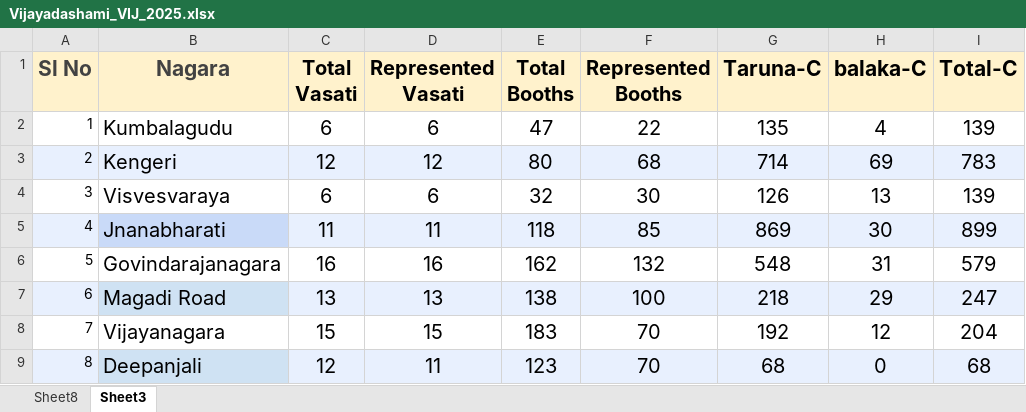
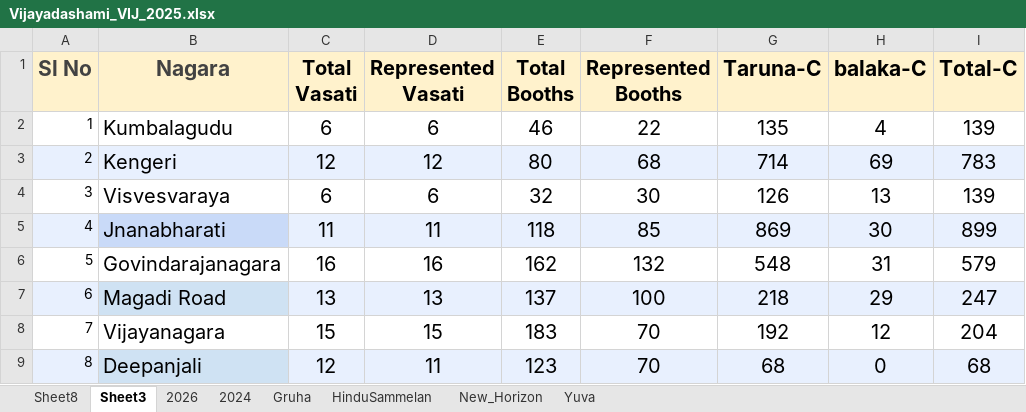
Before and after one commit to Tejeshwarabm/Vijayadashami, an Excel workbook: Design1/Vijayadashami_VIJ_2025.xlsx, sheet Sheet3, drawn as a sheet; only a part is shown; values as stored, in another font and other column widths than the file's, no borders; the diff names each change by its address in the sheet, - before the commit and + after, or states it on an @@ line.

```diff
--- a/Design1/Vijayadashami_VIJ_2025.xlsx (sheet Sheet3)
+++ b/Design1/Vijayadashami_VIJ_2025.xlsx (sheet Sheet3)
+sheet tab: 2026
+sheet tab: 2024
+sheet tab: Gruha
+sheet tab: HinduSammelan
+sheet tab: New_Horizon
+sheet tab: Yuva
-E2 (Total Booths): 47
+E2 (Total Booths): 46
-E7 (Total Booths): 138
+E7 (Total Booths): 137
```
Also changed, not shown: 4 other files.
